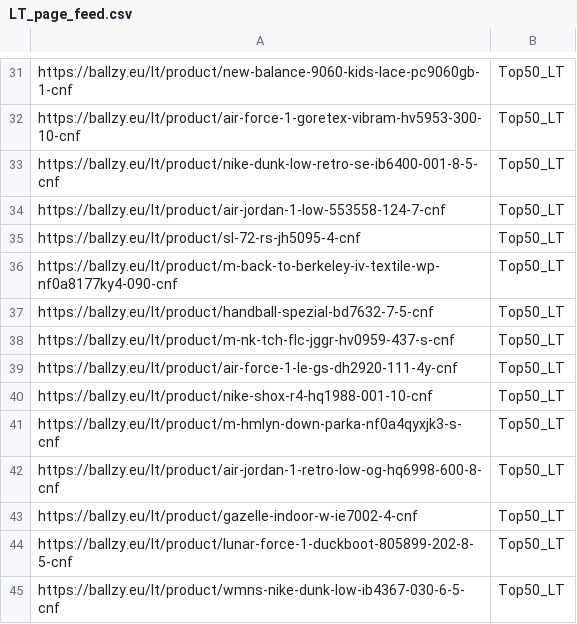
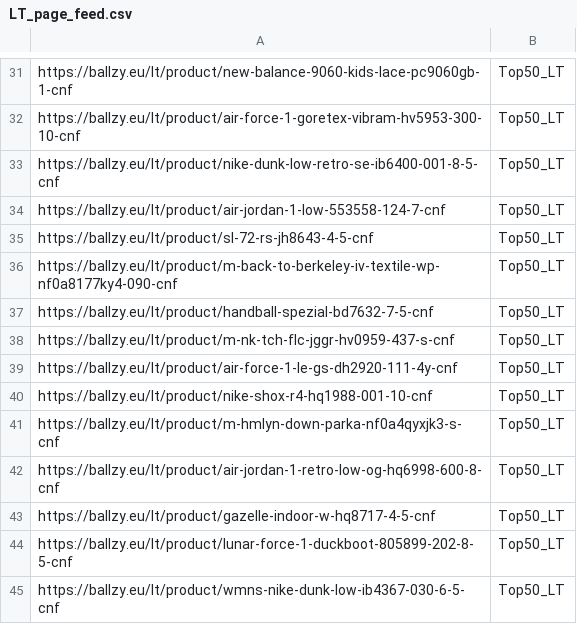
Before and after one commit to tanelneemoja/cropink_to_google, a CSV file: LT_page_feed.csv, drawn as a sheet; only a part is shown, gaps mark what is left out.

```diff
--- a/LT_page_feed.csv
+++ b/LT_page_feed.csv
@@ -34,3 +34,3 @@ https://ballzy.eu/lt/product/nike-dunk-low-retro-se-ib6400-001-8-5-cnf,Top50_LT
 https://ballzy.eu/lt/product/air-jordan-1-low-553558-124-7-cnf,Top50_LT
-https://ballzy.eu/lt/product/sl-72-rs-jh5095-4-cnf,Top50_LT
+https://ballzy.eu/lt/product/sl-72-rs-jh8643-4-5-cnf,Top50_LT
 https://ballzy.eu/lt/product/m-back-to-berkeley-iv-textile-wp-nf0a8177ky4-090-cnf,Top50_LT
@@ -42,3 +42,3 @@ https://ballzy.eu/lt/product/m-hmlyn-down-parka-nf0a4qyxjk3-s-cnf,Top50_LT
 https://ballzy.eu/lt/product/air-jordan-1-retro-low-og-hq6998-600-8-cnf,Top50_LT
-https://ballzy.eu/lt/product/gazelle-indoor-w-ie7002-4-cnf,Top50_LT
+https://ballzy.eu/lt/product/gazelle-indoor-w-hq8717-4-5-cnf,Top50_LT
 https://ballzy.eu/lt/product/lunar-force-1-duckboot-805899-202-8-5-cnf,Top50_LT
```
Also changed, not shown: EE_page_feed.csv, google_ads_feed_basketball.csv, 2 other files.
